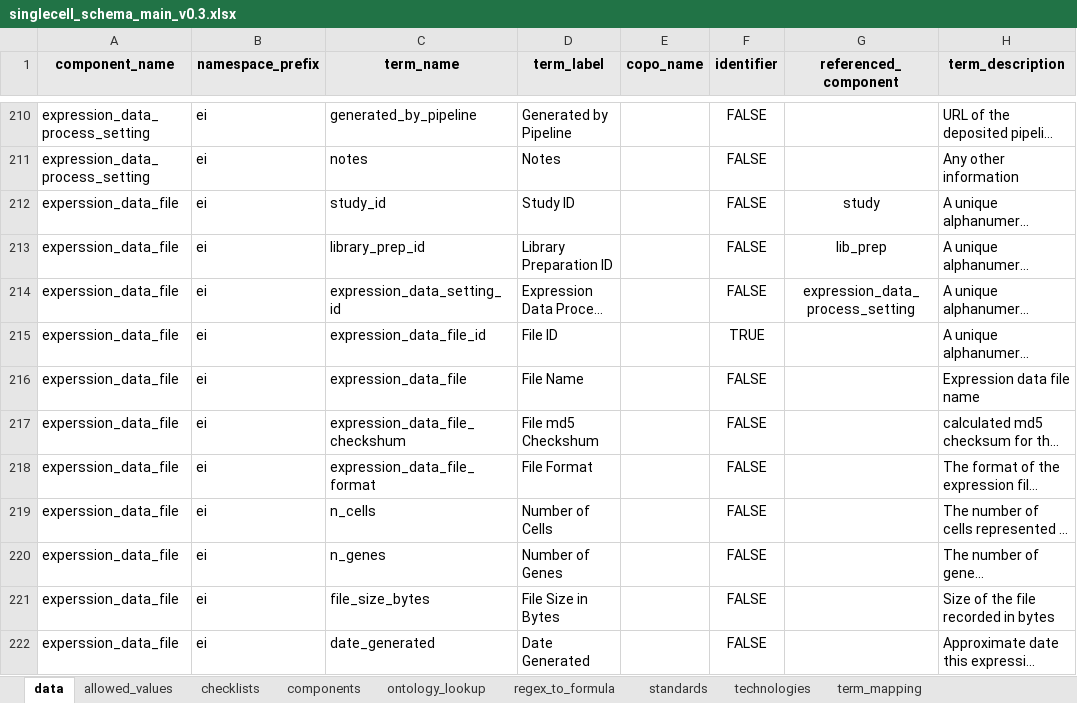
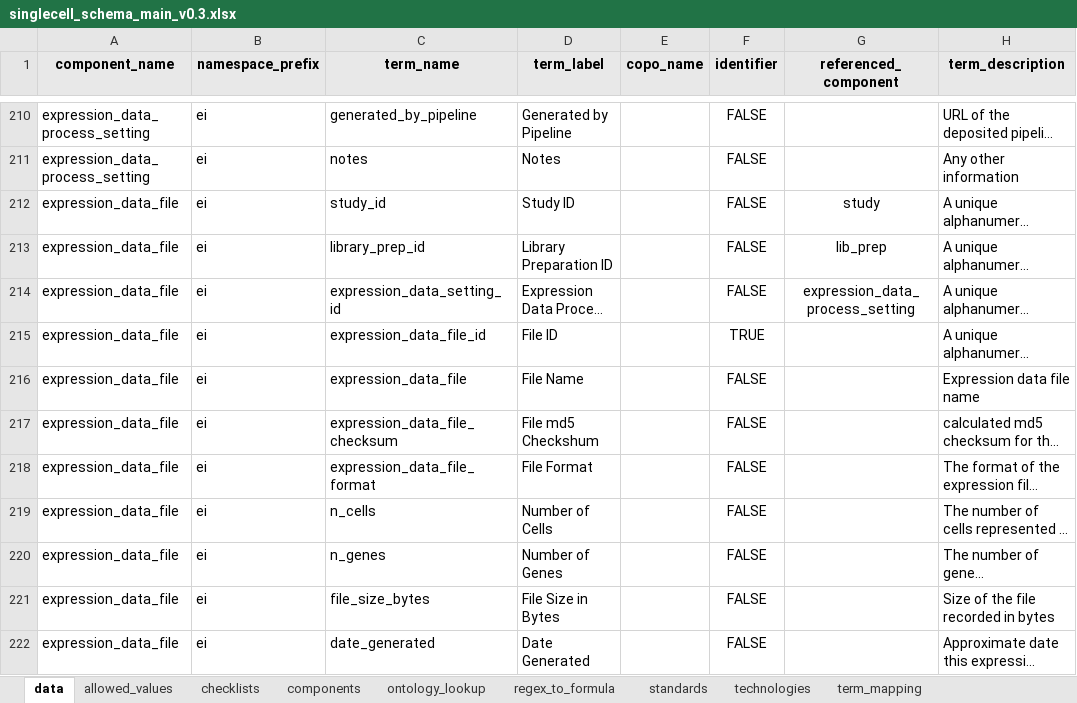
Before and after one commit to TGAC/COPO-schemas, an Excel workbook: single_cell/singlecell_schema_main_v0.3.xlsx, sheet data, drawn as a sheet; only a part is shown, gaps mark what is left out; long unchanged cells end in …; values as stored, in another font and other column widths than the file's, no borders; the diff names each change by its address in the sheet, - before the commit and + after, or states it on an @@ line.

Commit message:
typo

```diff
--- a/single_cell/singlecell_schema_main_v0.3.xlsx (sheet data)
+++ b/single_cell/singlecell_schema_main_v0.3.xlsx (sheet data)
-A212:A222 (component_name): experssion_data_file
+A212:A222 (component_name): expression_data_file
-C217 (term_name): expression_data_file_checkshum
+C217 (term_name): expression_data_file_checksum
```
Also changed, not shown: sheet components.
